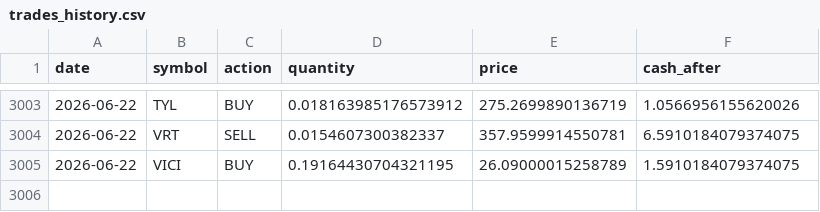
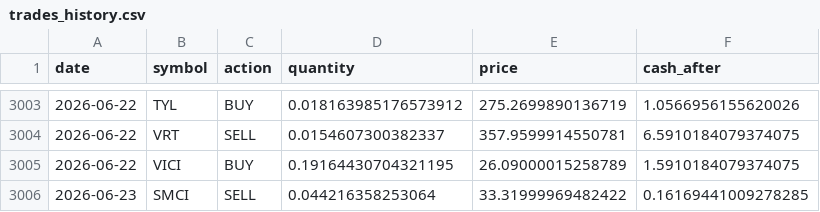
Before and after one commit to TechGroei/Test_Stock_Trading_Strategy, a CSV file: data/trades_history.csv, drawn as a sheet; only a part is shown, gaps mark what is left out; the diff names each change by its address in the sheet, - before the commit and + after, or states it on an @@ line.

Commit message:
Update portfolio, trades & performance [skip ci]

```diff
--- a/data/trades_history.csv
+++ b/data/trades_history.csv
+row 3006: 2026-06-23 | SMCI | SELL | 0.044216358253064 | 33.31999969482422 | 0.16169441009278285
```
Also changed, not shown: data/portfolio.csv, 1 other file.
